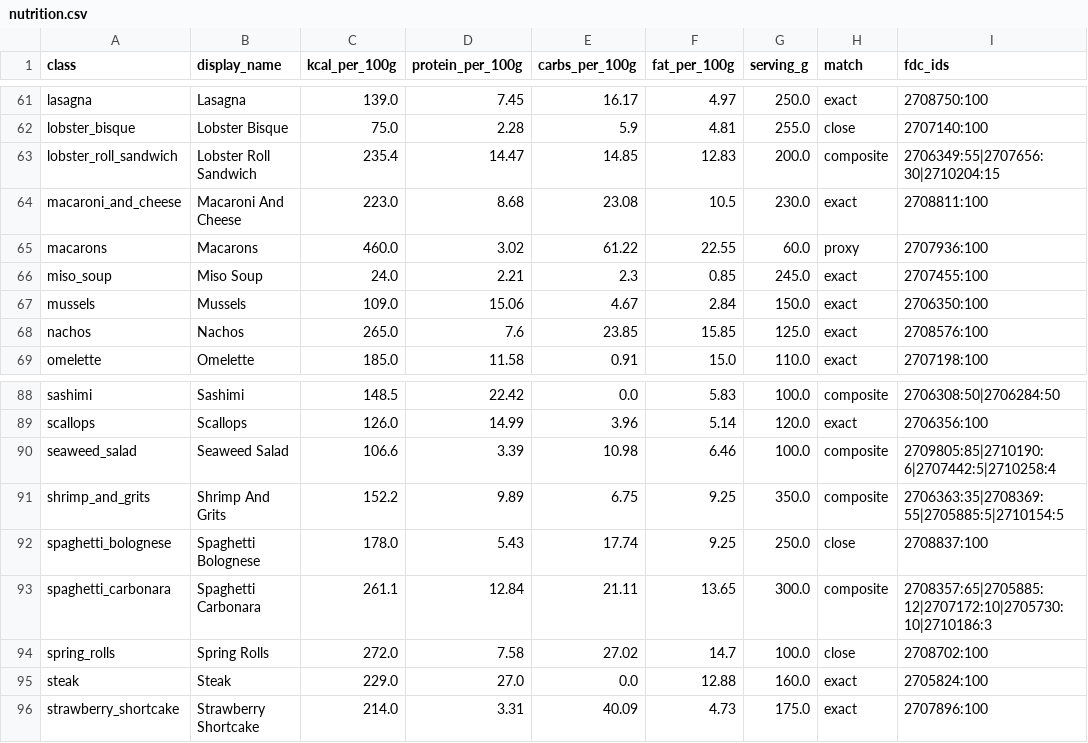
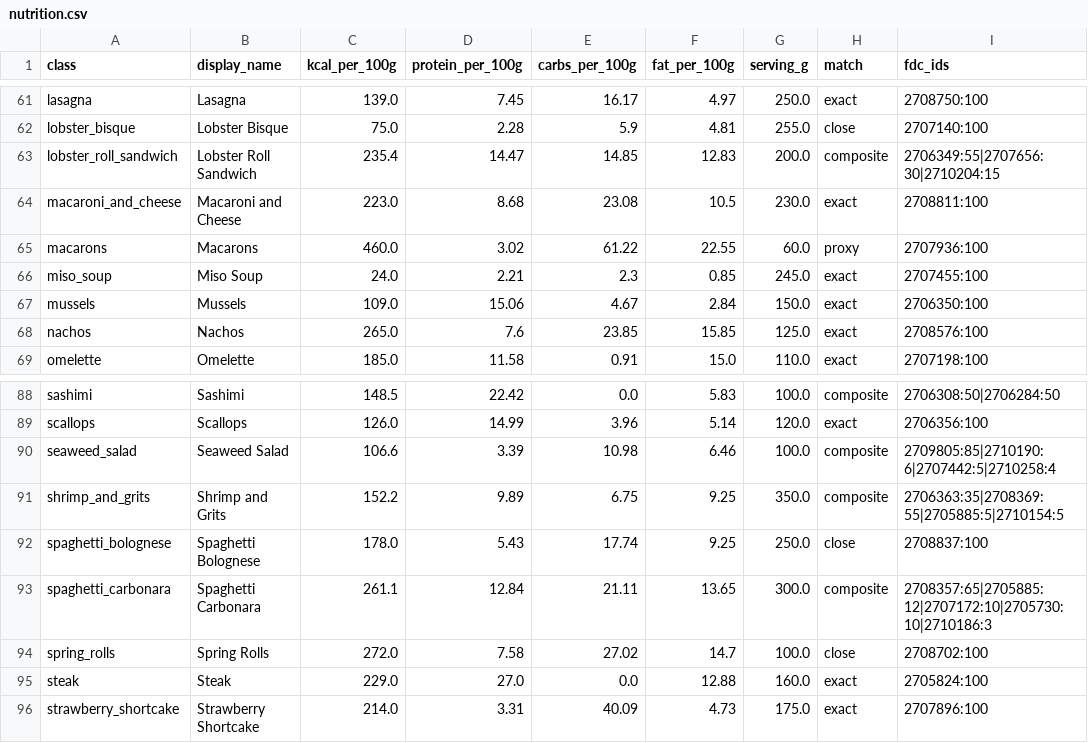
Before and after one commit to harshskapadia/Calories-, a CSV file: data/nutrition.csv, drawn as a sheet; only a part is shown, gaps mark what is left out; the diff covers the shown part only; the diff names each change by its address in the sheet, - before the commit and + after, or states it on an @@ line.

```diff
--- a/data/nutrition.csv
+++ b/data/nutrition.csv
-B64 (display_name): Macaroni And Cheese
+B64 (display_name): Macaroni and Cheese
-B91 (display_name): Shrimp And Grits
+B91 (display_name): Shrimp and Grits
```
Also changed, not shown: 17 added rows and 2 edited cells elsewhere in this file, data/nutrition_mapping.csv, 13 other files.
